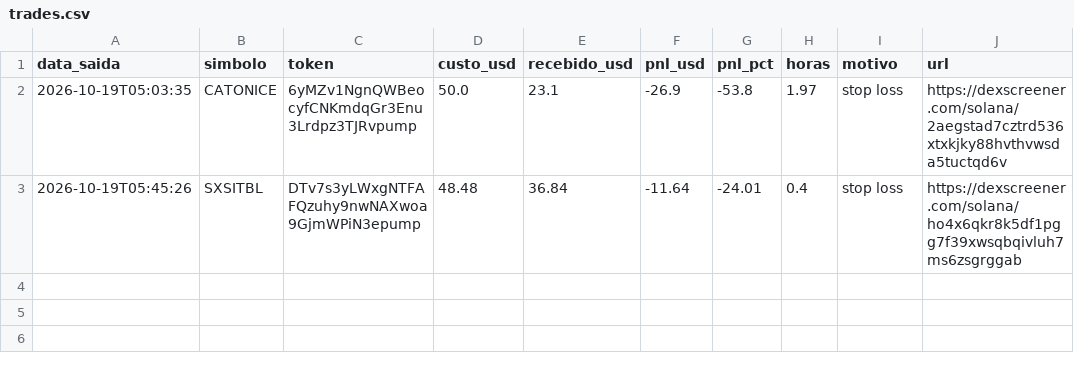
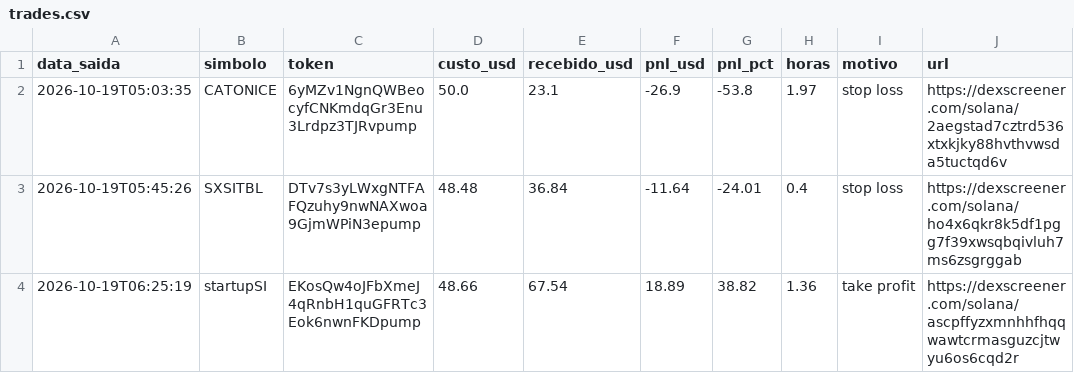
Before and after one commit to Herlms/bot-memecoins, a CSV file: trades.csv, drawn as a sheet.

```diff
--- a/trades.csv
+++ b/trades.csv
@@ -3 +3,2 @@ data_saida,simbolo,token,custo_usd,recebido_usd,pnl_usd,pnl_pct,horas,motivo,url
 2026-10-19T05:45:26,SXSITBL,DTv7s3yLWxgNTFAFQzuhy9nwNAXwoa9GjmWPiN3epump,48.48,36.84,-11.64,-24.01,0.4,stop loss,https://dexscreener.com/solana/ho4x6qkr8k5df1pgg7f39xwsqbqivluh7ms6zsgrggab
+2026-10-19T06:25:19,startupSI,EKosQw4oJFbXmeJ4qRnbH1quGFRTc3Eok6nwnFKDpump,48.66,67.54,18.89,38.82,1.36,take profit,https://dexscreener.com/solana/ascpffyzxmnhhfhqqwawtcrmasguzcjtwyu6os6cqd2r
```
Also changed, not shown: 3 other files.
